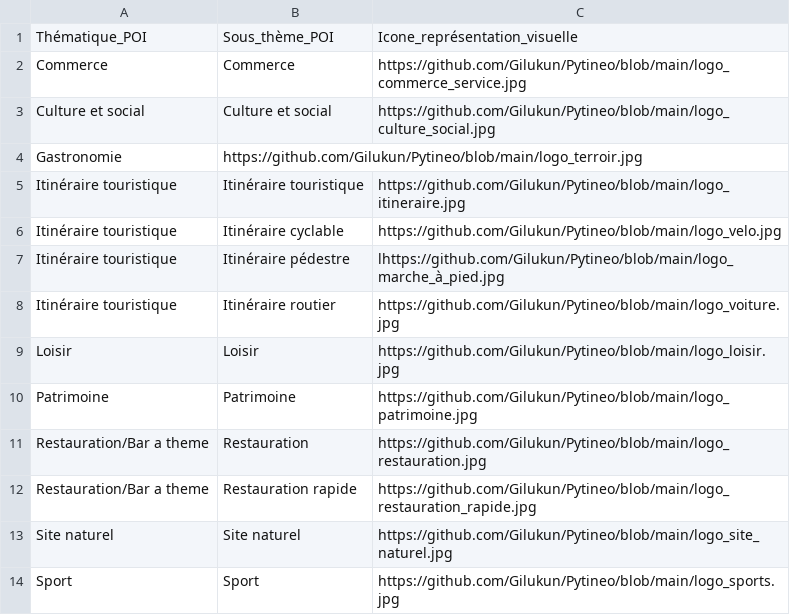
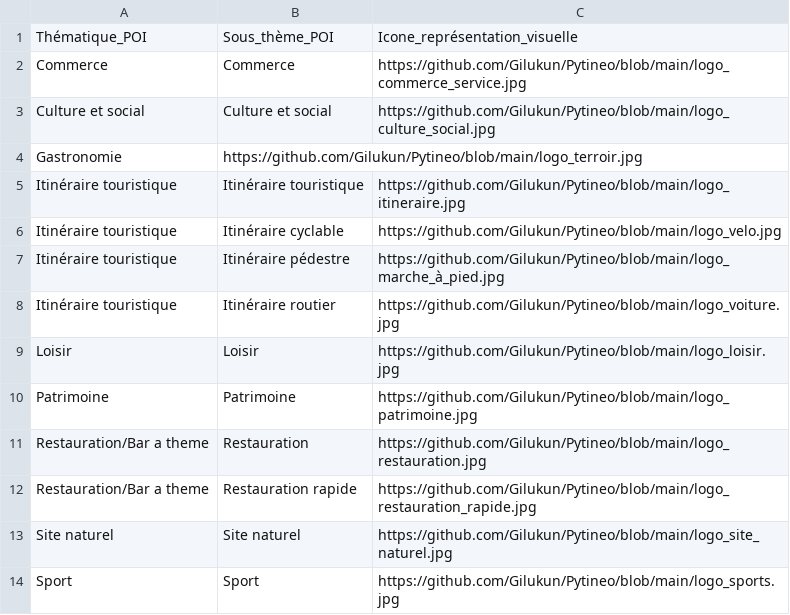
Before and after one commit to Gilukun/Pytineo, a CSV file: referentiel_themes_sous_themes.csv, drawn as a sheet.

Commit message:
Update referentiel_themes_sous_themes.csv

```diff
--- a/referentiel_themes_sous_themes.csv
+++ b/referentiel_themes_sous_themes.csv
@@ -6,3 +6,3 @@ Itinéraire touristique,Itinéraire touristique,https://github.com/Gilukun/Pytin
 Itinéraire touristique,Itinéraire cyclable,https://github.com/Gilukun/Pytineo/blob/main/logo_velo.jpg
-Itinéraire touristique,Itinéraire pédestre,lhttps://github.com/Gilukun/Pytineo/blob/main/logo_marche_à_pied.jpg
+Itinéraire touristique,Itinéraire pédestre,https://github.com/Gilukun/Pytineo/blob/main/logo_marche_à_pied.jpg
 Itinéraire touristique,Itinéraire routier,https://github.com/Gilukun/Pytineo/blob/main/logo_voiture.jpg
```
